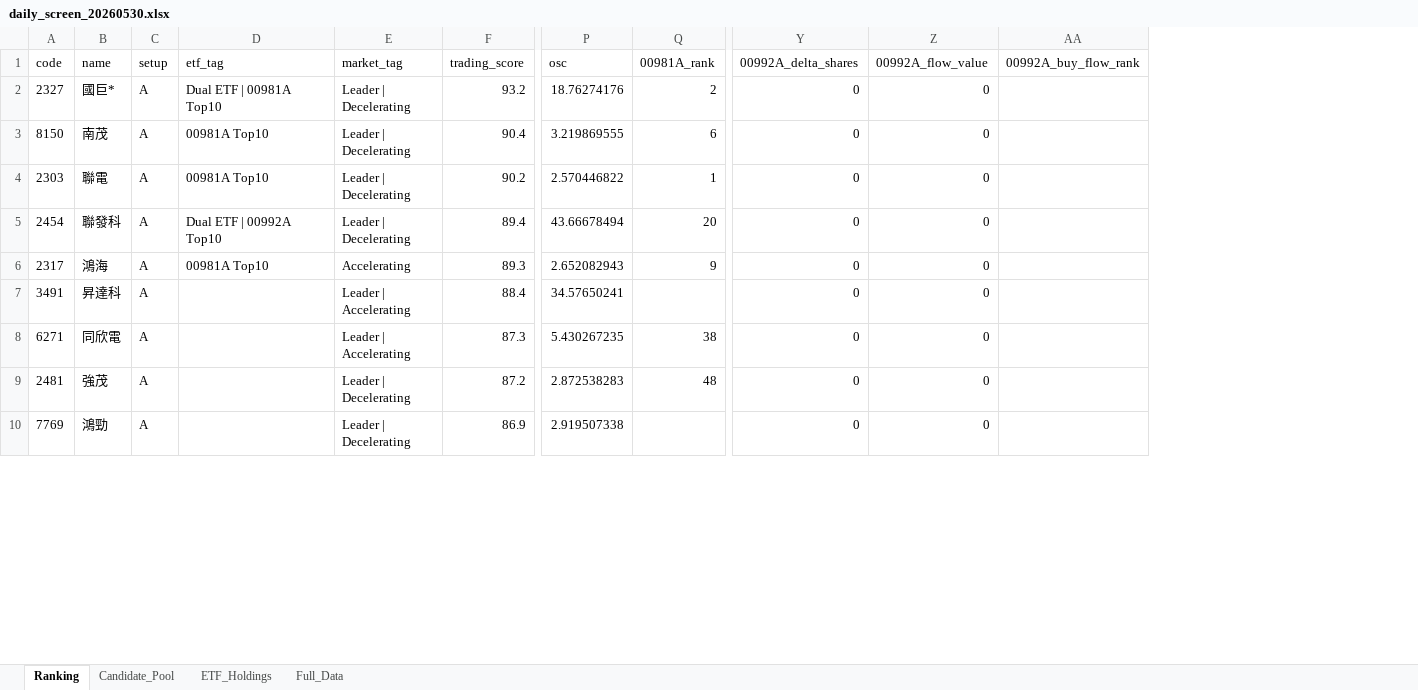
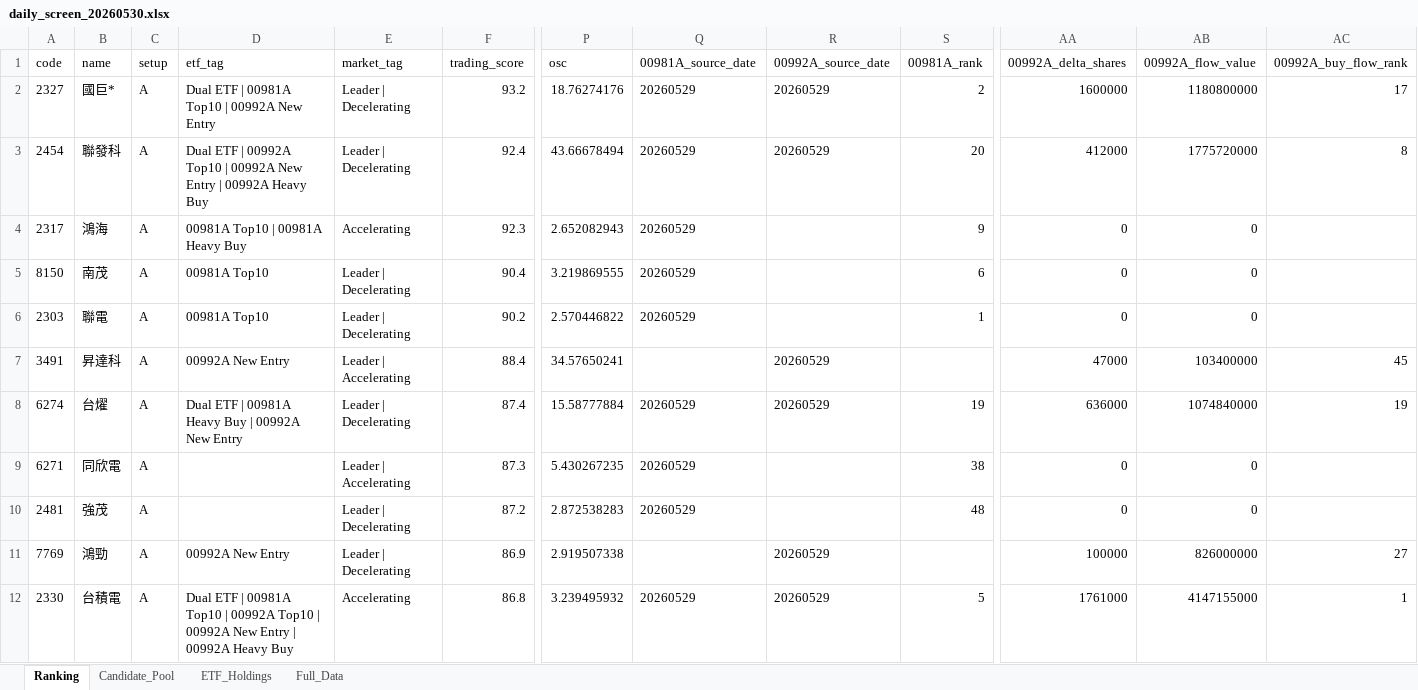
Before and after one commit to 4ru1013/taiwan-stock-screen, an Excel workbook: output/daily_screen_20260530.xlsx, sheet Ranking, drawn as a sheet; only a part is shown, gaps mark what is left out; values as stored, in another font and other column widths than the file's, no borders; removed rows and columns are numbered as before the commit, all else as after; rows hold the shown columns only; the diff covers the shown part only; the diff names each change by its address in the sheet, - before the commit and + after, or states it on an @@ line.

```diff
--- a/output/daily_screen_20260530.xlsx (sheet Ranking)
+++ b/output/daily_screen_20260530.xlsx (sheet Ranking)
+column Q (00981A_source_date), row 2: 20260529; rows 5-6: 20260529 | 20260529; rows 9-10: 20260529 | 20260529
+column R (00992A_source_date), row 2: 20260529; row 7: 20260529; row 11: 20260529
-D2 (etf_tag): Dual ETF | 00981A Top10
+D2 (etf_tag): Dual ETF | 00981A Top10 | 00992A New Entry
-AA2 (00992A_delta_shares): 0
+AA2 (00992A_delta_shares): 1600000
-AB2 (00992A_flow_value): 0
+AB2 (00992A_flow_value): 1180800000
-AC2 (00992A_buy_flow_rank): (empty)
+AC2 (00992A_buy_flow_rank): 17
+row 3: 2454 | 聯發科 | A | Dual ETF | 00992A Top10 | 00992A New Entry | 00992A Heavy Buy | Leader | Decelerating | 92.4 | 43.66678494 | 20260529 | 20260529 | 20 | 412000 | 1775720000 | 8
+row 4: 2317 | 鴻海 | A | 00981A Top10 | 00981A Heavy Buy | Accelerating | 92.3 | 2.652082943 | 20260529 |  | 9 | 0 | 0
-row 5: 2454 | 聯發科 | A | Dual ETF | 00992A Top10 | Leader | Decelerating | 89.4 | 43.66678494 | 20 | 0 | 0
-row 6: 2317 | 鴻海 | A | 00981A Top10 | Accelerating | 89.3 | 2.652082943 | 9 | 0 | 0
-D7 (etf_tag): (empty)
+D7 (etf_tag): 00992A New Entry
-AA7 (00992A_delta_shares): 0
+AA7 (00992A_delta_shares): 47000
-AB7 (00992A_flow_value): 0
+AB7 (00992A_flow_value): 103400000
-AC7 (00992A_buy_flow_rank): (empty)
+AC7 (00992A_buy_flow_rank): 45
+row 8: 6274 | 台燿 | A | Dual ETF | 00981A Heavy Buy | 00992A New Entry | Leader | Decelerating | 87.4 | 15.58777884 | 20260529 | 20260529 | 19 | 636000 | 1074840000 | 19
-D11 (etf_tag): (empty)
+D11 (etf_tag): 00992A New Entry
-AA11 (00992A_delta_shares): 0
+AA11 (00992A_delta_shares): 100000
-AB11 (00992A_flow_value): 0
+AB11 (00992A_flow_value): 826000000
-AC11 (00992A_buy_flow_rank): (empty)
+AC11 (00992A_buy_flow_rank): 27
+row 12: 2330 | 台積電 | A | Dual ETF | 00981A Top10 | 00992A Top10 | 00992A New Entry | 00992A Heavy Buy | Accelerating | 86.8 | 3.239495932 | 20260529 | 20260529 | 5 | 1761000 | 4147155000 | 1
```
Also changed, not shown: 9 added rows, 11 removed rows and 136 edited cells elsewhere in this sheet, sheet Full_Data, sheet ETF_Holdings, sheet Candidate_Pool, output/daily_screen_latest.xlsx, 4 other files.
